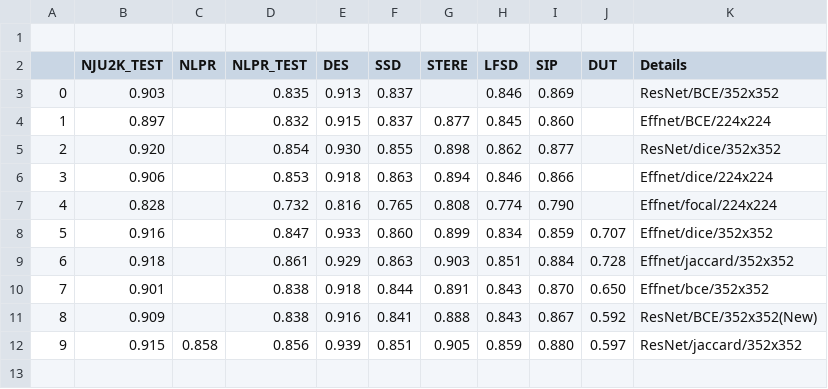
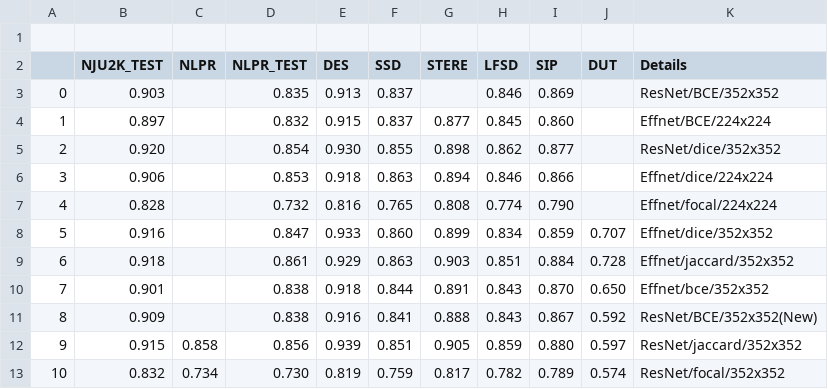
Before and after one commit to ArtamonovDen/rgbd-research, a CSV file: experiments/f1_compare.csv, drawn as a sheet; the diff names each change by its address in the sheet, - before the commit and + after, or states it on an @@ line.

Commit message:
Add resnet_focal

```diff
--- a/experiments/f1_compare.csv
+++ b/experiments/f1_compare.csv
+row 13: 10 | 0.832 | 0.734 | 0.730 | 0.819 | 0.759 | 0.817 | 0.782 | 0.789 | 0.574 | ResNet/focal/352x352
```
Also changed, not shown: experiments/mae_compare.csv.
